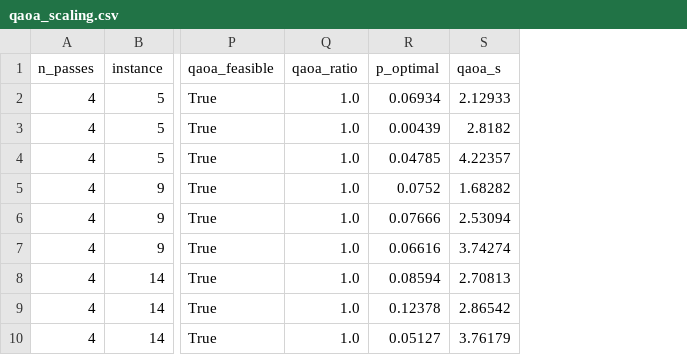
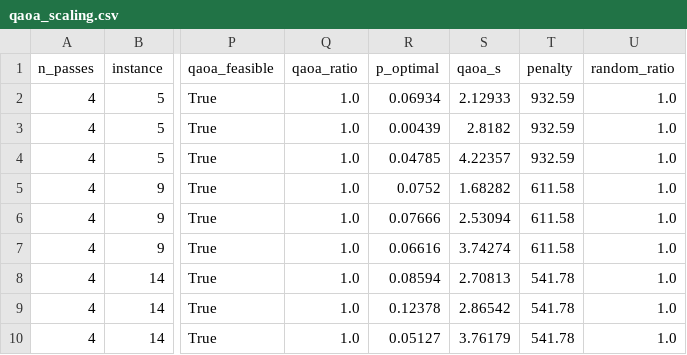
Before and after one commit to Amanharma/final-year-project, a CSV file: results/qaoa_scaling.csv, drawn as a sheet; only a part is shown, gaps mark what is left out; the diff names each change by its address in the sheet, - before the commit and + after, or states it on an @@ line.

```diff
--- a/results/qaoa_scaling.csv
+++ b/results/qaoa_scaling.csv
+column T (penalty), rows 2-10: 932.59 | 932.59 | 932.59 | 611.58 | 611.58 | 611.58 | 541.78 | 541.78 | 541.78
+column U (random_ratio), rows 2-10: all 1.0
```
Also changed, not shown: results/qaoa_summary.csv, 19 other files.
